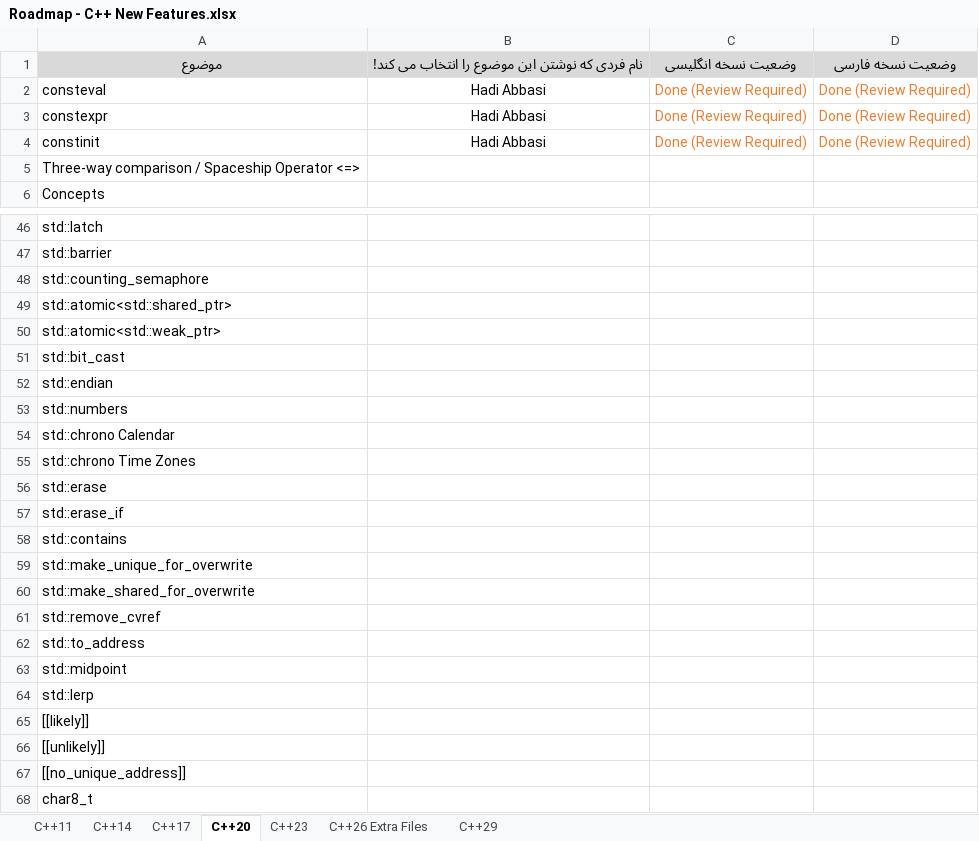
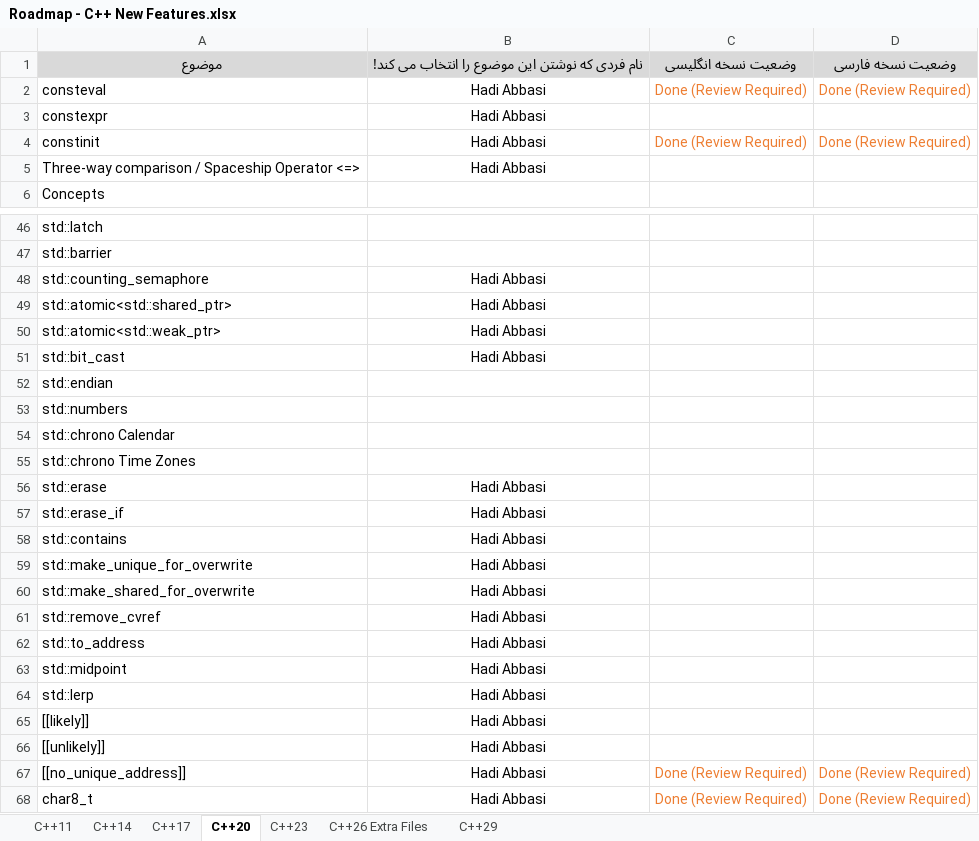
Before and after one commit to HadiAbbasi/Cpp-Modern-Features, an Excel workbook: docs/roadmap/Roadmap - C++ New Features.xlsx, sheet C++20, drawn as a sheet; only a part is shown, gaps mark what is left out; values as stored, in another font and other column widths than the file's, no borders; the diff covers the shown part only; the diff names each change by its address in the sheet, - before the commit and + after, or states it on an @@ line.

```diff
--- a/docs/roadmap/Roadmap - C++ New Features.xlsx (sheet C++20)
+++ b/docs/roadmap/Roadmap - C++ New Features.xlsx (sheet C++20)
-C3: Done (Review Required)
+C3: (empty)
-D3: Done (Review Required)
+D3: (empty)
-B5: (empty)
+B5: Hadi Abbasi
-B48:B51: (empty)
+B48:B51: Hadi Abbasi
-B56:B68: (empty)
+B56:B68: Hadi Abbasi
-C67:C68: (empty)
+C67:C68: Done (Review Required)
-D67:D68: (empty)
+D67:D68: Done (Review Required)
```
Also changed, not shown: 23 edited cells elsewhere in this sheet, 9 other files.
